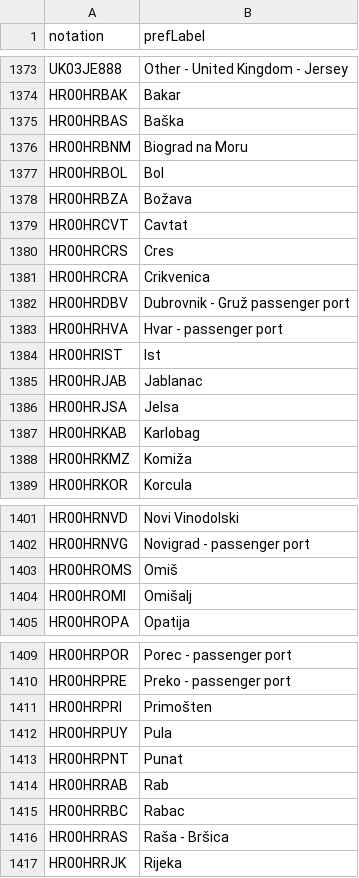
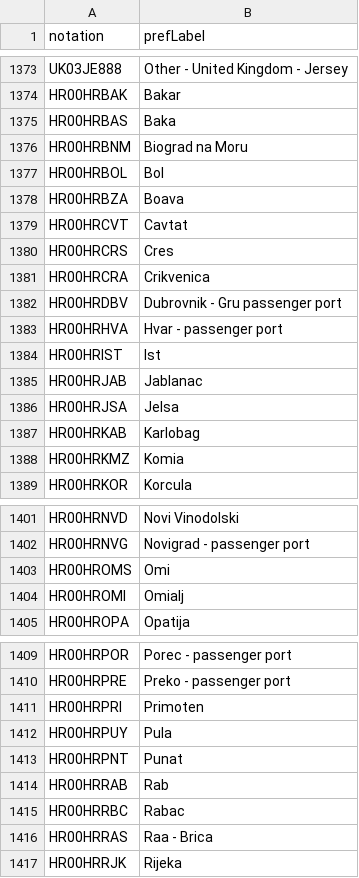
Before and after one commit to gabrielpreda/nasa_2020, a CSV file: data/Maritime_entity.csv (was data/Maritime entity.csv), drawn as a sheet; only a part is shown, gaps mark what is left out; the diff covers the shown part only; the diff names each change by its address in the sheet, - before the commit and + after, or states it on an @@ line.

```diff
--- a/data/Maritime entity.csv
+++ b/data/Maritime_entity.csv
-B1375 (prefLabel): Baška
+B1375 (prefLabel): Baka
-B1378 (prefLabel): Božava
+B1378 (prefLabel): Boava
-B1382 (prefLabel): Dubrovnik - Gruž passenger port
+B1382 (prefLabel): Dubrovnik - Gru passenger port
-B1388 (prefLabel): Komiža
+B1388 (prefLabel): Komia
-B1403 (prefLabel): Omiš
+B1403 (prefLabel): Omi
-B1404 (prefLabel): Omišalj
+B1404 (prefLabel): Omialj
-B1411 (prefLabel): Primošten
+B1411 (prefLabel): Primoten
-B1416 (prefLabel): Raša - Bršica
+B1416 (prefLabel): Raa - Brica
```
Also changed, not shown: 3 edited cells elsewhere in this file.
